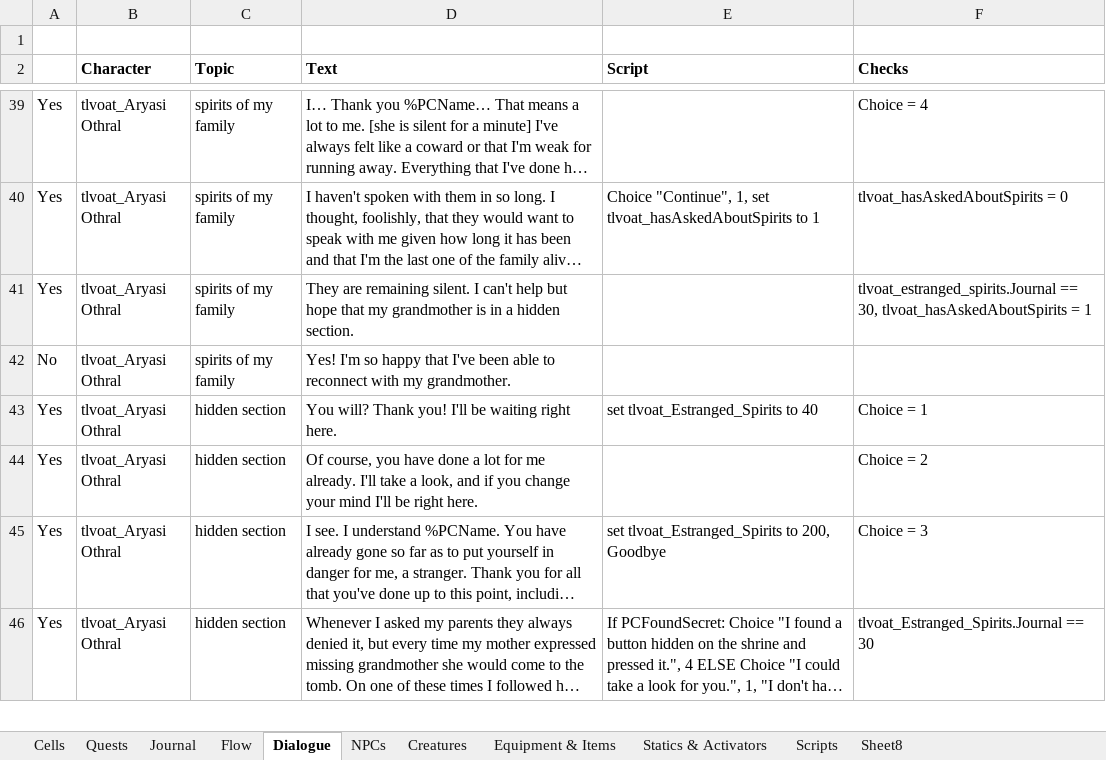
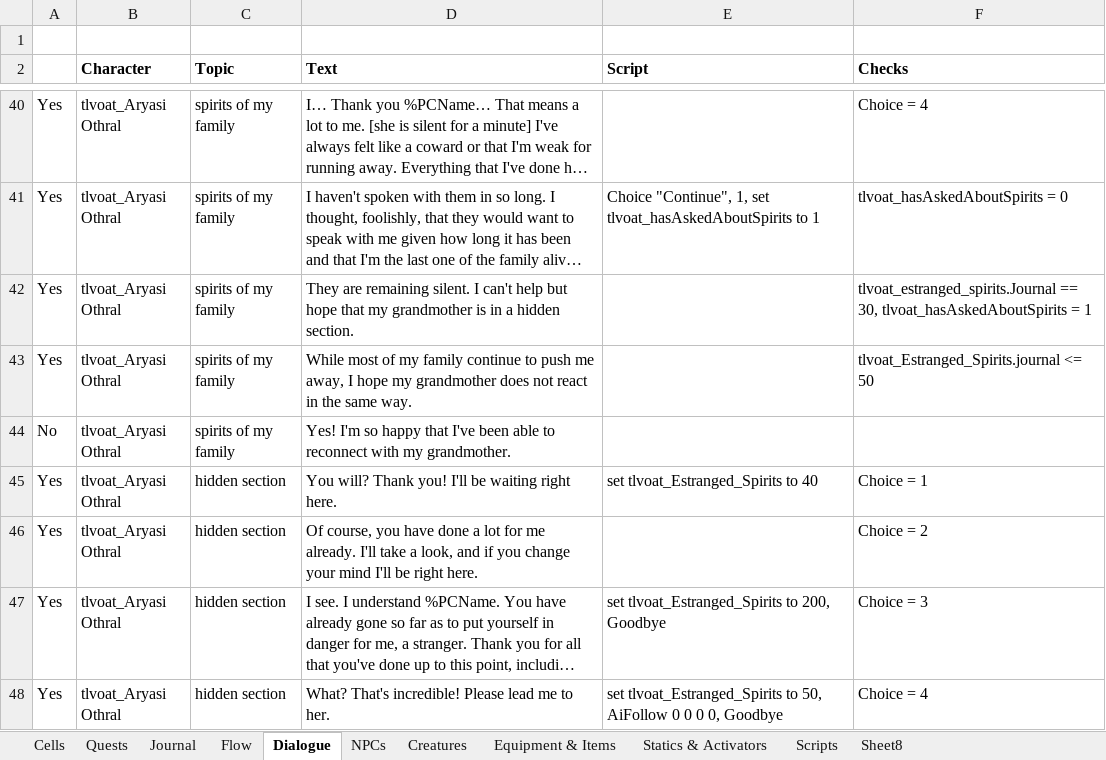
Before and after one commit to VesnaBrucoms/estranged-spirits, an Excel workbook: Docs/Project Manager.xlsx, sheet Dialogue, drawn as a sheet; only a part is shown, gaps mark what is left out; the shorter side is filled out with more unchanged rows; long unchanged cells end in …; values as stored, in another font and other column widths than the file's, no borders; conditional formats not drawn; the diff covers the shown part only; the diff names each change by its address in the sheet, - before the commit and + after, or states it on an @@ line.

```diff
--- a/Docs/Project Manager.xlsx (sheet Dialogue)
+++ b/Docs/Project Manager.xlsx (sheet Dialogue)
+row 43: Yes | tlvoat_Aryasi Othral | spirits of my family | While most of my family continue to push me away, I hope my grandmother does not react in the same way. |  | tlvoat_Estranged_Spirits.journal <= 50
+row 48: Yes | tlvoat_Aryasi Othral | hidden section | What? That's incredible! Please lead me to her. | set tlvoat_Estranged_Spirits to 50, AiFollow 0 0 0 0, Goodbye | Choice = 4
```
Also changed, not shown: 2 added rows and 11 edited cells elsewhere in this sheet, sheet Journal, sheet Scripts, 1 other file.
